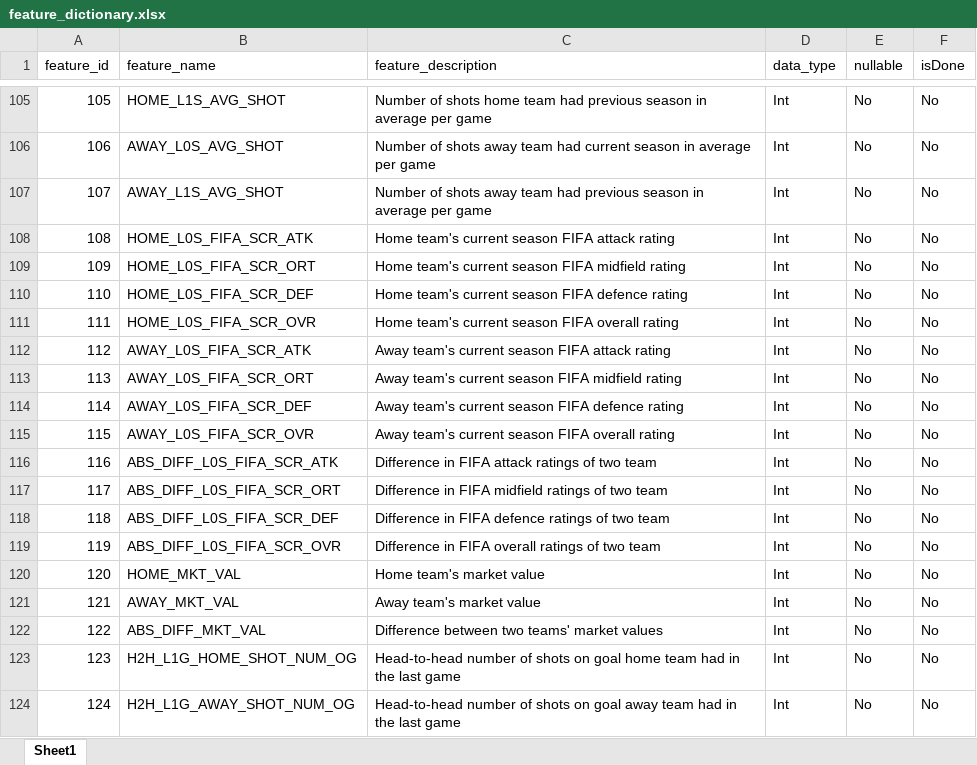
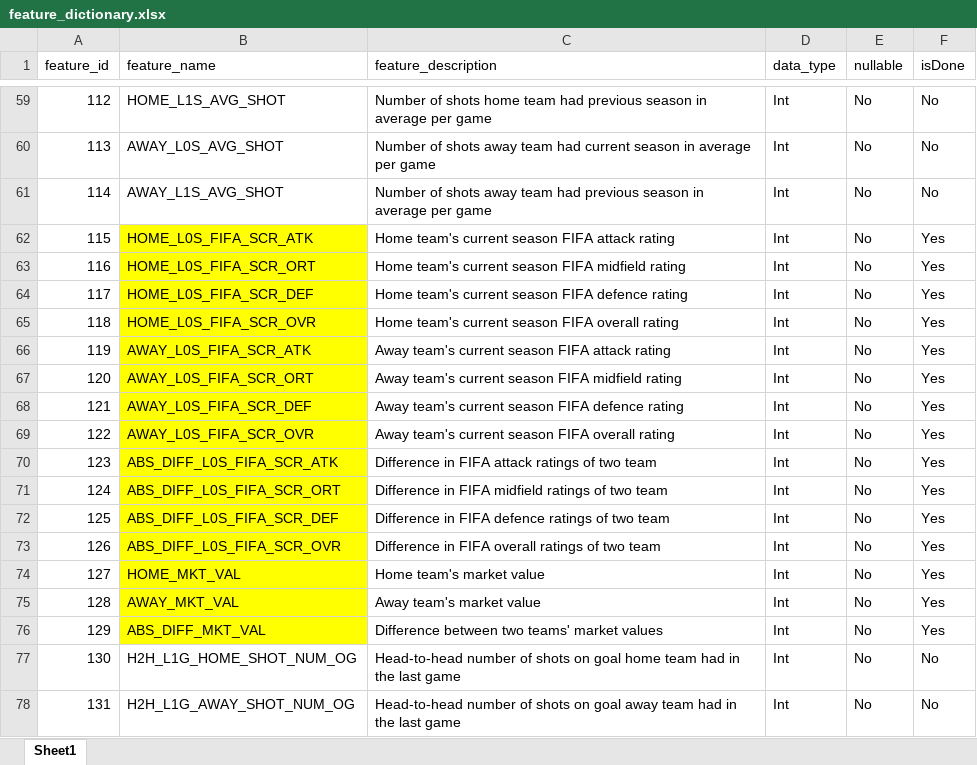
Before and after one commit to canberksert/PythonCourse, an Excel workbook: term_project/feature_dictionary/feature_dictionary.xlsx, sheet Sheet1, drawn as a sheet; only a part is shown, gaps mark what is left out; values as stored, in another font and other column widths than the file's, no borders; addresses are those after the commit; the diff covers the shown part only; the diff names each change by its address in the sheet, - before the commit and + after, or states it on an @@ line.

```diff
--- a/term_project/feature_dictionary/feature_dictionary.xlsx (sheet Sheet1)
+++ b/term_project/feature_dictionary/feature_dictionary.xlsx (sheet Sheet1)
@@ column A (feature_id) renumbered from row 6 down @@
-B62:B76 fill: none
+B62:B76 fill: #FFFF00
-F62:F76 (isDone): No
+F62:F76 (isDone): Yes
```
Also changed, not shown: 8 added rows and 54 removed rows elsewhere in this sheet, 39 other files.
